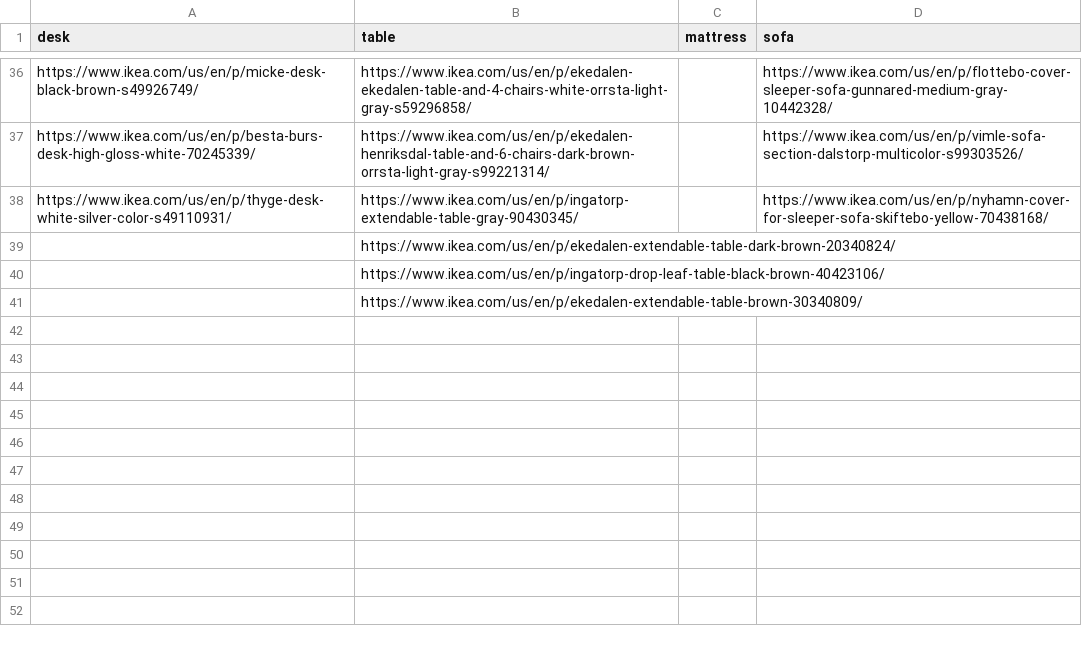
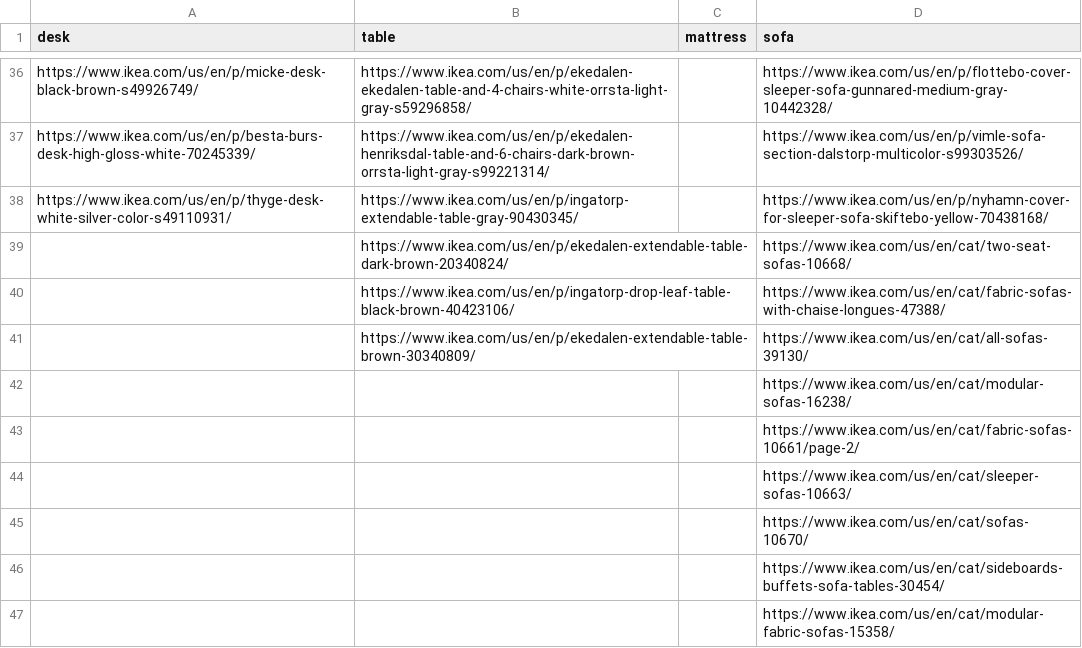
Before and after one commit to design-it-cs594/cs594-designit, a CSV file: WebScraper/FourProductsURL.csv, drawn as a sheet; only a part is shown, gaps mark what is left out.

```diff
--- a/WebScraper/FourProductsURL.csv
+++ b/WebScraper/FourProductsURL.csv
@@ -38,4 +38,10 @@ https://www.ikea.com/us/en/p/besta-burs-desk-high-gloss-white-70245339/,https://
 https://www.ikea.com/us/en/p/thyge-desk-white-silver-color-s49110931/,https://www.ikea.com/us/en/p/ingatorp-extendable-table-gray-90430345/,,https://www.ikea.com/us/en/p/nyhamn-cover-for-sleeper-sofa-skiftebo-yellow-70438168/
-,https://www.ikea.com/us/en/p/ekedalen-extendable-table-dark-brown-20340824/,,
-,https://www.ikea.com/us/en/p/ingatorp-drop-leaf-table-black-brown-40423106/,,
-,https://www.ikea.com/us/en/p/ekedalen-extendable-table-brown-30340809/,,
+,https://www.ikea.com/us/en/p/ekedalen-extendable-table-dark-brown-20340824/,,https://www.ikea.com/us/en/cat/two-seat-sofas-10668/
+,https://www.ikea.com/us/en/p/ingatorp-drop-leaf-table-black-brown-40423106/,,https://www.ikea.com/us/en/cat/fabric-sofas-with-chaise-longues-47388/
+,https://www.ikea.com/us/en/p/ekedalen-extendable-table-brown-30340809/,,https://www.ikea.com/us/en/cat/all-sofas-39130/
+,,,https://www.ikea.com/us/en/cat/modular-sofas-16238/
+,,,https://www.ikea.com/us/en/cat/fabric-sofas-10661/page-2/
+,,,https://www.ikea.com/us/en/cat/sleeper-sofas-10663/
+,,,https://www.ikea.com/us/en/cat/sofas-10670/
+,,,https://www.ikea.com/us/en/cat/sideboards-buffets-sofa-tables-30454/
+,,,https://www.ikea.com/us/en/cat/modular-fabric-sofas-15358/
```
Also changed, not shown: 2 other files.
